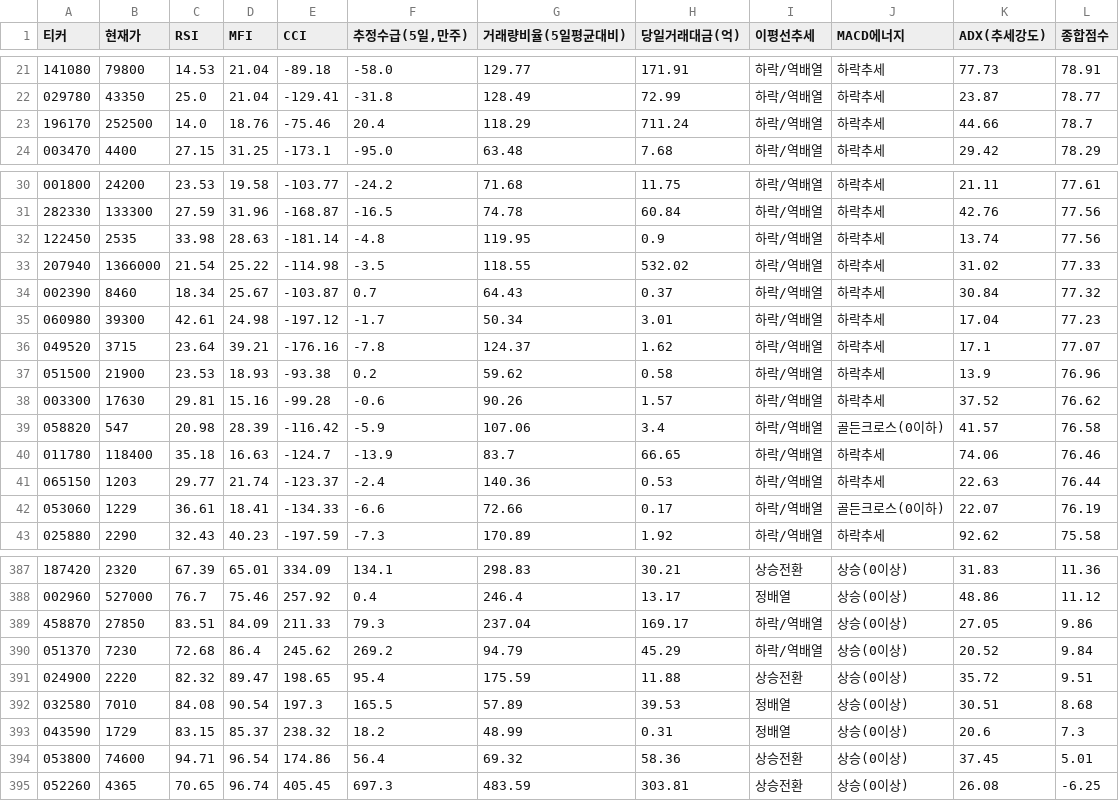
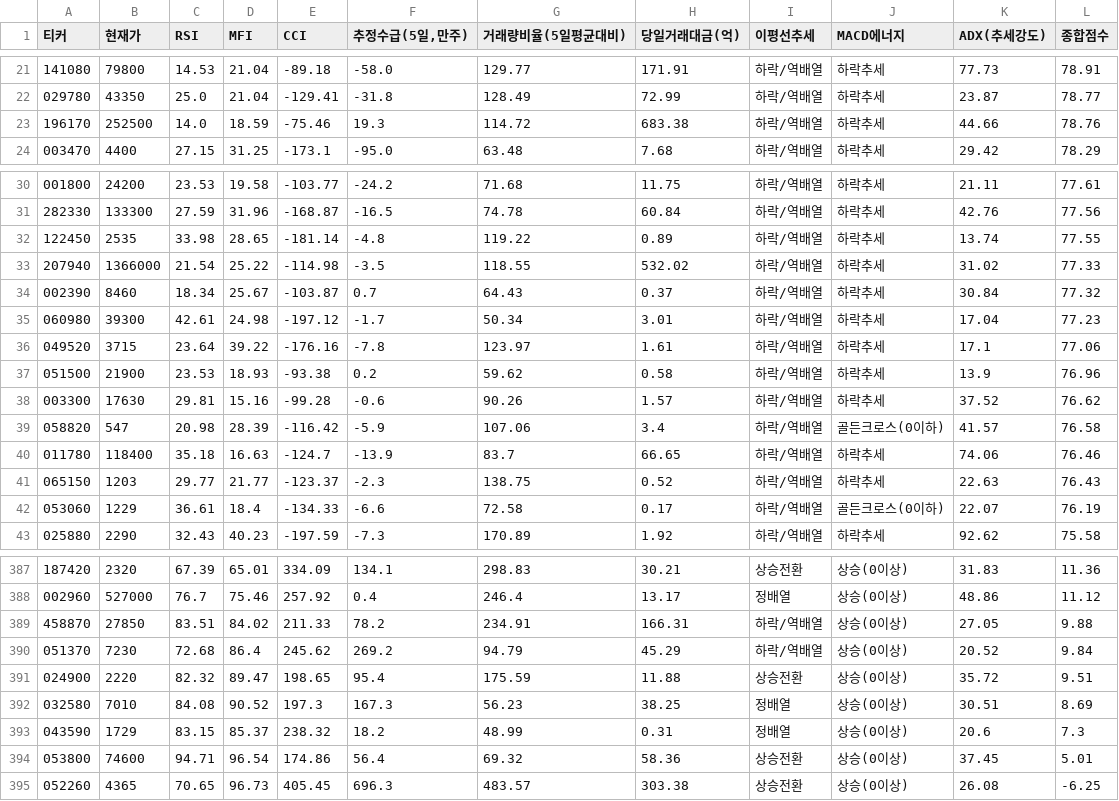
Before and after one commit to chanyoungkim/my-quant-system, a CSV file: daily_quant_report.csv, drawn as a sheet; only a part is shown, gaps mark what is left out; the diff covers the shown part only.

```diff
--- a/daily_quant_report.csv
+++ b/daily_quant_report.csv
@@ -22,3 +22,3 @@
 029780,43350,25.0,21.04,-129.41,-31.8,128.49,72.99,하락/역배열,하락추세,23.87,78.77
-196170,252500,14.0,18.76,-75.46,20.4,118.29,711.24,하락/역배열,하락추세,44.66,78.7
+196170,252500,14.0,18.59,-75.46,19.3,114.72,683.38,하락/역배열,하락추세,44.66,78.76
 003470,4400,27.15,31.25,-173.1,-95.0,63.48,7.68,하락/역배열,하락추세,29.42,78.29
@@ -31,3 +31,3 @@
 282330,133300,27.59,31.96,-168.87,-16.5,74.78,60.84,하락/역배열,하락추세,42.76,77.56
-122450,2535,33.98,28.63,-181.14,-4.8,119.95,0.9,하락/역배열,하락추세,13.74,77.56
+122450,2535,33.98,28.65,-181.14,-4.8,119.22,0.89,하락/역배열,하락추세,13.74,77.55
 207940,1366000,21.54,25.22,-114.98,-3.5,118.55,532.02,하락/역배열,하락추세,31.02,77.33
@@ -35,3 +35,3 @@
 060980,39300,42.61,24.98,-197.12,-1.7,50.34,3.01,하락/역배열,하락추세,17.04,77.23
-049520,3715,23.64,39.21,-176.16,-7.8,124.37,1.62,하락/역배열,하락추세,17.1,77.07
+049520,3715,23.64,39.22,-176.16,-7.8,123.97,1.61,하락/역배열,하락추세,17.1,77.06
 051500,21900,23.53,18.93,-93.38,0.2,59.62,0.58,하락/역배열,하락추세,13.9,76.96
@@ -40,4 +40,4 @@
 011780,118400,35.18,16.63,-124.7,-13.9,83.7,66.65,하락/역배열,하락추세,74.06,76.46
-065150,1203,29.77,21.74,-123.37,-2.4,140.36,0.53,하락/역배열,하락추세,22.63,76.44
-053060,1229,36.61,18.41,-134.33,-6.6,72.66,0.17,하락/역배열,골든크로스(0이하),22.07,76.19
+065150,1203,29.77,21.77,-123.37,-2.3,138.75,0.52,하락/역배열,하락추세,22.63,76.43
+053060,1229,36.61,18.4,-134.33,-6.6,72.58,0.17,하락/역배열,골든크로스(0이하),22.07,76.19
 025880,2290,32.43,40.23,-197.59,-7.3,170.89,1.92,하락/역배열,하락추세,92.62,75.58
@@ -388,8 +388,8 @@
 002960,527000,76.7,75.46,257.92,0.4,246.4,13.17,정배열,상승(0이상),48.86,11.12
-458870,27850,83.51,84.09,211.33,79.3,237.04,169.17,하락/역배열,상승(0이상),27.05,9.86
+458870,27850,83.51,84.02,211.33,78.2,234.91,166.31,하락/역배열,상승(0이상),27.05,9.88
 051370,7230,72.68,86.4,245.62,269.2,94.79,45.29,하락/역배열,상승(0이상),20.52,9.84
 024900,2220,82.32,89.47,198.65,95.4,175.59,11.88,상승전환,상승(0이상),35.72,9.51
-032580,7010,84.08,90.54,197.3,165.5,57.89,39.53,정배열,상승(0이상),30.51,8.68
+032580,7010,84.08,90.52,197.3,167.3,56.23,38.25,정배열,상승(0이상),30.51,8.69
 043590,1729,83.15,85.37,238.32,18.2,48.99,0.31,정배열,상승(0이상),20.6,7.3
 053800,74600,94.71,96.54,174.86,56.4,69.32,58.36,상승전환,상승(0이상),37.45,5.01
-052260,4365,70.65,96.74,405.45,697.3,483.59,303.81,상승전환,상승(0이상),26.08,-6.25
+052260,4365,70.65,96.73,405.45,696.3,483.57,303.38,상승전환,상승(0이상),26.08,-6.25
```
Also changed, not shown: 2 added rows, 2 removed rows, 4 moved rows and 112 edited cells elsewhere in this file.
